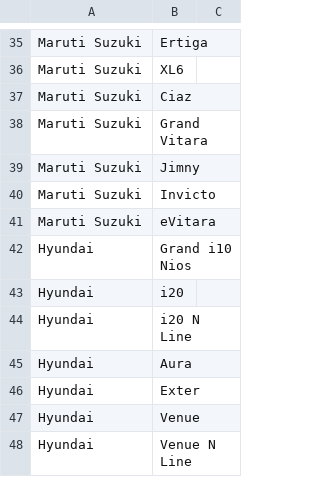
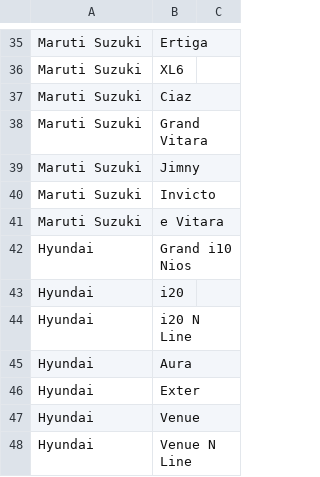
Before and after one commit to manojkparija/GAAADIIQ, a CSV file: scripts/data/indian_car_models.csv, drawn as a sheet; only a part is shown, gaps mark what is left out.

```diff
--- a/scripts/data/indian_car_models.csv
+++ b/scripts/data/indian_car_models.csv
@@ -40,3 +40,3 @@ Maruti Suzuki,Jimny
 Maruti Suzuki,Invicto
-Maruti Suzuki,eVitara
+Maruti Suzuki,e Vitara
 Hyundai,Grand i10 Nios
```
Also changed, not shown: 1 other file.
